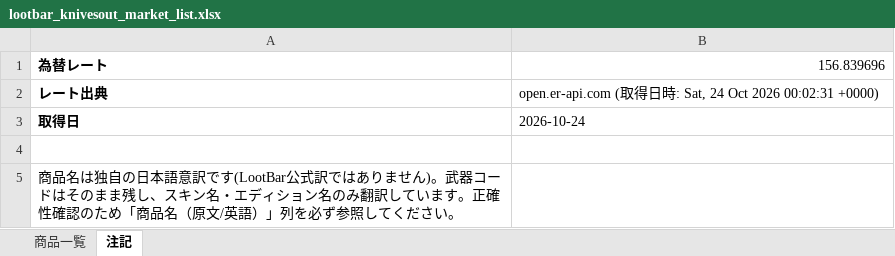
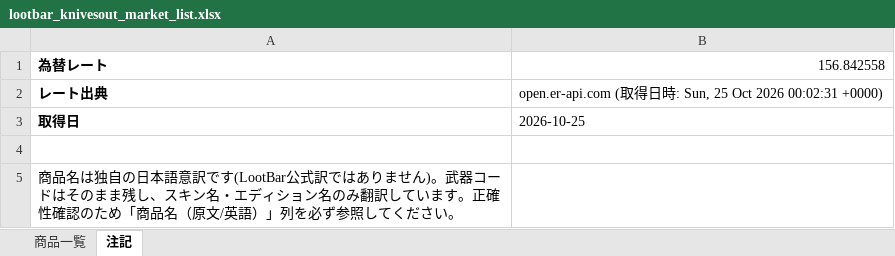
Before and after one commit to oF7QurrcC8tHwu6hgLtGggpqIwvH6ALKRY6gKaq/xS3-ZFWBFEJyC2Y3M6fwl-w9i7SrqNUNj36QwVV, an Excel workbook: output/lootbar_knivesout_market_list.xlsx, sheet 注記, drawn as a sheet; values as stored, in another font and other column widths than the file's, no borders; the diff names each change by its address in the sheet, - before the commit and + after, or states it on an @@ line.

```diff
--- a/output/lootbar_knivesout_market_list.xlsx (sheet 注記)
+++ b/output/lootbar_knivesout_market_list.xlsx (sheet 注記)
-B1: 156.839696
+B1: 156.842558
-B2: …時: Sat, 24 Oct 2026…
+B2: …時: Sun, 25 Oct 2026…
-B3: 2026-10-24
+B3: 2026-10-25
```
Also changed, not shown: sheet 商品一覧, 3 other files.
